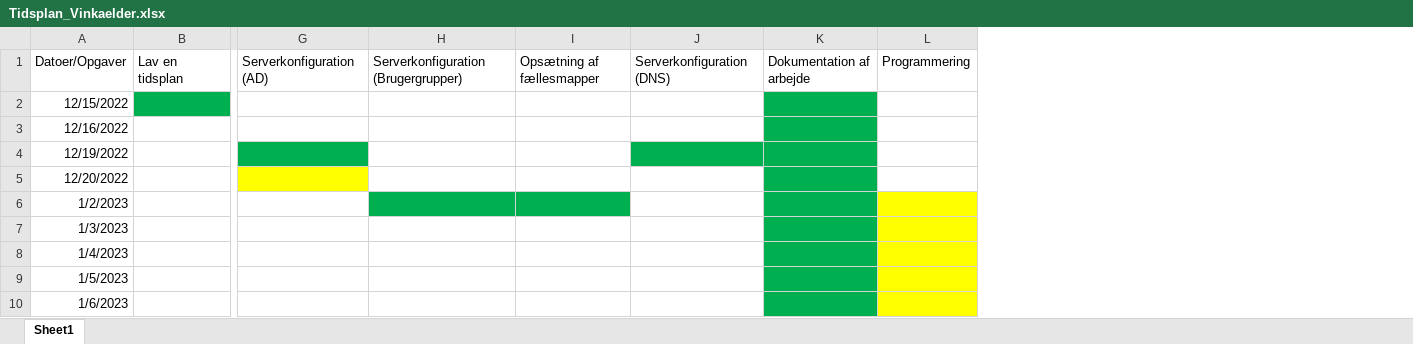
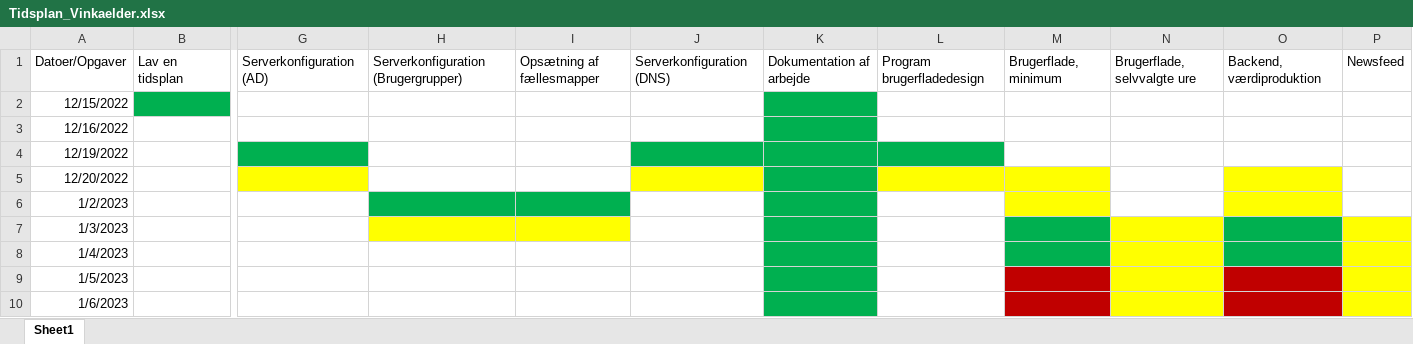
Before and after one commit to RHSvenson/VinkaelderProjekt, an Excel workbook: Tidsplan_Vinkaelder.xlsx, sheet Sheet1, drawn as a sheet; only a part is shown, gaps mark what is left out; values as stored, in another font and other column widths than the file's, no borders; removed rows and columns are numbered as before the commit, all else as after; the diff names each change by its address in the sheet, - before the commit and + after, or states it on an @@ line.

Commit message:
opdateret tidsplan med programmerings del startingopdateret tidsplan med programmerings delopdateret tidsplan med programmerings del

```diff
--- a/Tidsplan_Vinkaelder.xlsx (sheet Sheet1)
+++ b/Tidsplan_Vinkaelder.xlsx (sheet Sheet1)
-column L, row 1: Programmering
+column L, row 1: Program brugerfladedesign
+column M, row 1: Brugerflade, minimum
+column N, row 1: Brugerflade, selvvalgte ure
+column O, row 1: Backend, værdiproduktion
+column P, row 1: Newsfeed
-J5 fill: none
+J5 fill: #FFFF00
-H7:I7 fill: none
+H7:I7 fill: #FFFF00
```
